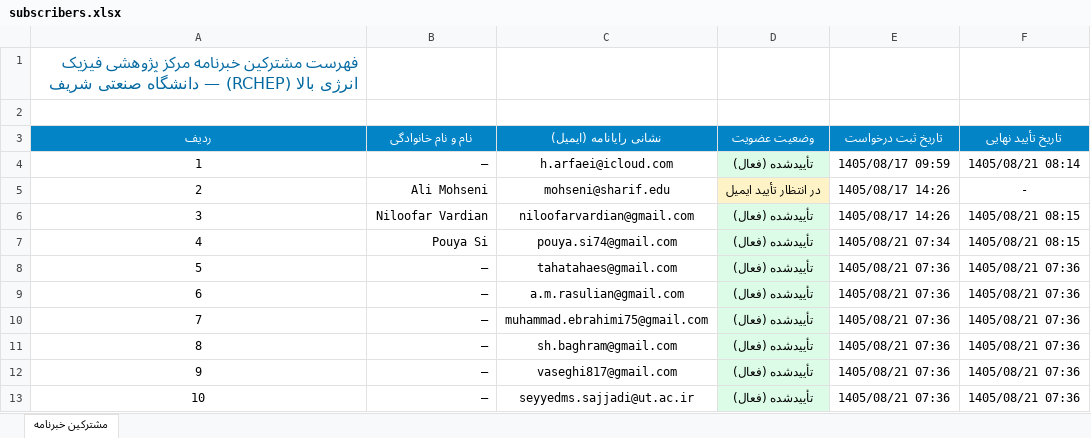
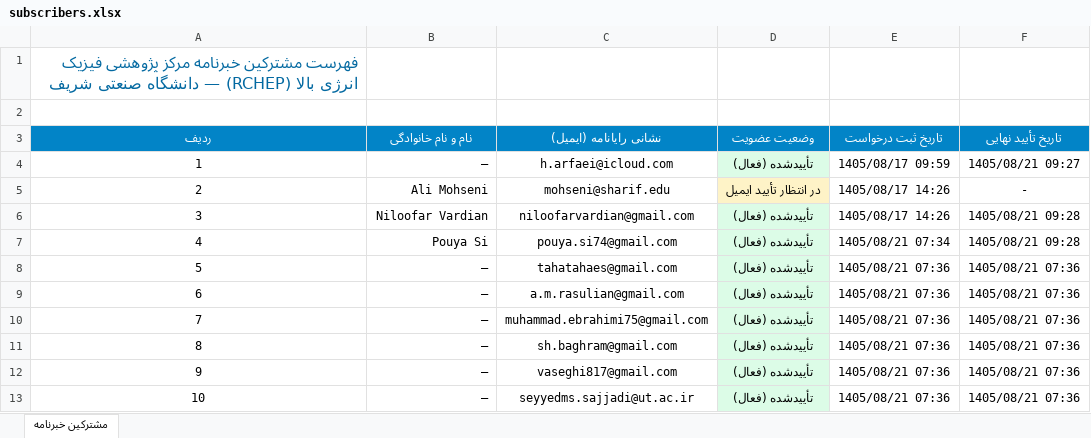
Before and after one commit to arfaeihessamaddin/RCHEP.IR, an Excel workbook: data/subscribers.xlsx, sheet مشترکین خبرنامه, drawn as a sheet; only a part is shown; values as stored, in another font and other column widths than the file's, no borders; the diff names each change by its address in the sheet, - before the commit and + after, or states it on an @@ line.

```diff
--- a/data/subscribers.xlsx (sheet مشترکین خبرنامه)
+++ b/data/subscribers.xlsx (sheet مشترکین خبرنامه)
-F4 (تاریخ تأیید نهایی): 1405/08/21 08:14
+F4 (تاریخ تأیید نهایی): 1405/08/21 09:27
-F6:F7 (تاریخ تأیید نهایی): 1405/08/21 08:15
+F6:F7 (تاریخ تأیید نهایی): 1405/08/21 09:28
```
Also changed, not shown: 8 other files.
